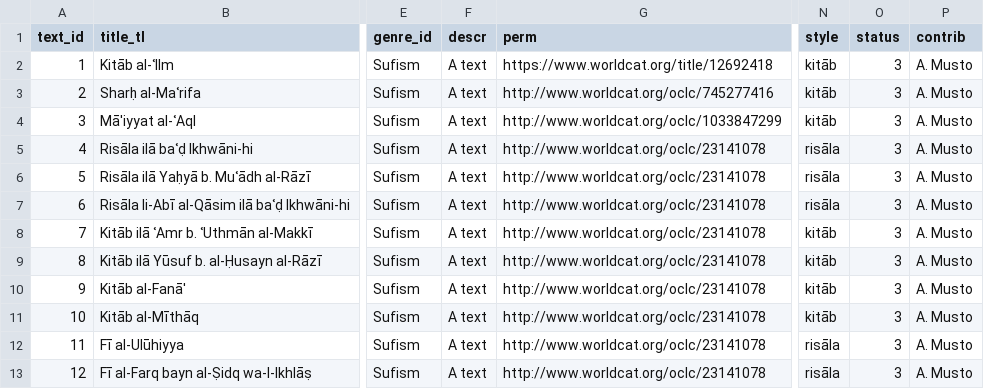
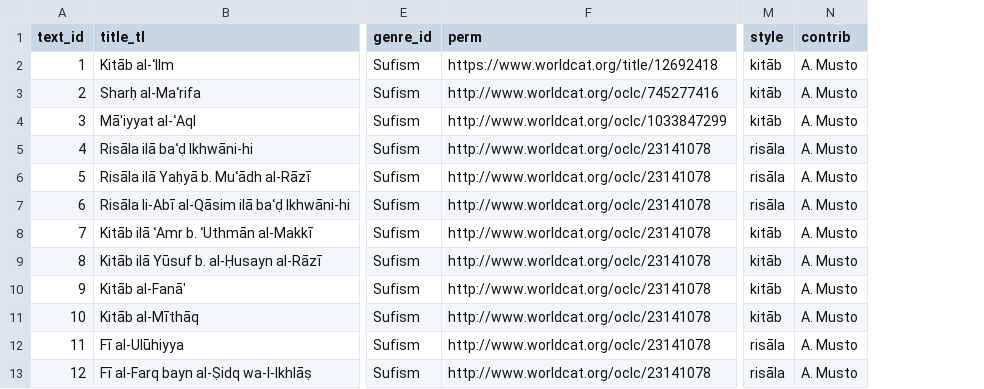
Before and after one commit to ammusto/nusus-static, a CSV file: public/meta/texts.csv, drawn as a sheet; only a part is shown, gaps mark what is left out; the diff names each change by its address in the sheet, - before the commit and + after, or states it on an @@ line.

```diff
--- a/public/meta/texts.csv
+++ b/public/meta/texts.csv
-column F (descr), rows 2-13: all A text
-column O (status), rows 2-13: all 3
```
Also changed, not shown: 2 other files.
